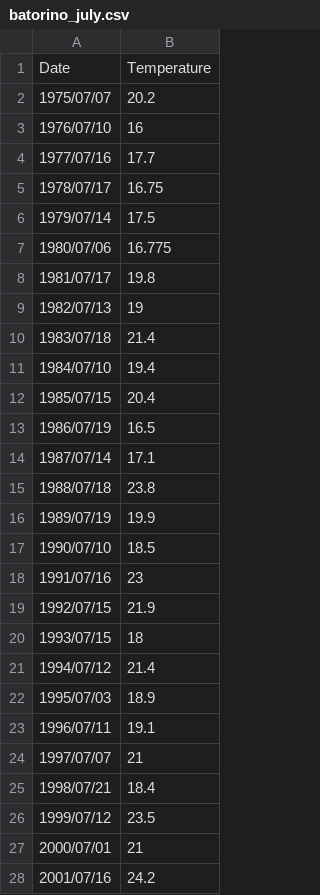
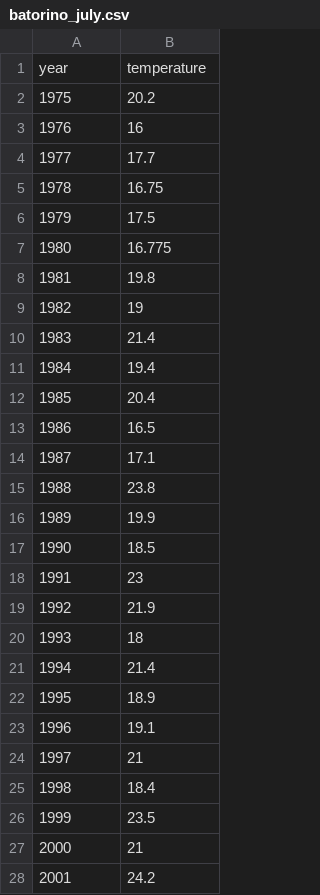
Before and after one commit to apaulau/master-thesis, a CSV file: data/batorino_july.csv, drawn as a sheet; only a part is shown; the diff covers the shown part only.

```diff
--- a/data/batorino_july.csv
+++ b/data/batorino_july.csv
@@ -1,28 +1,28 @@
-Date;Temperature
-1975/07/07;20.2
-1976/07/10;16
-1977/07/16;17.7
-1978/07/17;16.75
-1979/07/14;17.5
-1980/07/06;16.775
-1981/07/17;19.8
-1982/07/13;19
-1983/07/18;21.4
-1984/07/10;19.4
-1985/07/15;20.4
-1986/07/19;16.5
-1987/07/14;17.1
-1988/07/18;23.8
-1989/07/19;19.9
-1990/07/10;18.5
-1991/07/16;23
-1992/07/15;21.9
-1993/07/15;18
-1994/07/12;21.4
-1995/07/03;18.9
-1996/07/11;19.1
-1997/07/07;21
-1998/07/21;18.4
-1999/07/12;23.5
-2000/07/01;21
-2001/07/16;24.2
+year;temperature
+1975;20.2
+1976;16
+1977;17.7
+1978;16.75
+1979;17.5
+1980;16.775
+1981;19.8
+1982;19
+1983;21.4
+1984;19.4
+1985;20.4
+1986;16.5
+1987;17.1
+1988;23.8
+1989;19.9
+1990;18.5
+1991;23
+1992;21.9
+1993;18
+1994;21.4
+1995;18.9
+1996;19.1
+1997;21
+1998;18.4
+1999;23.5
+2000;21
+2001;24.2
```
Also changed, not shown: 11 edited cells elsewhere in this file, 45 other files.
